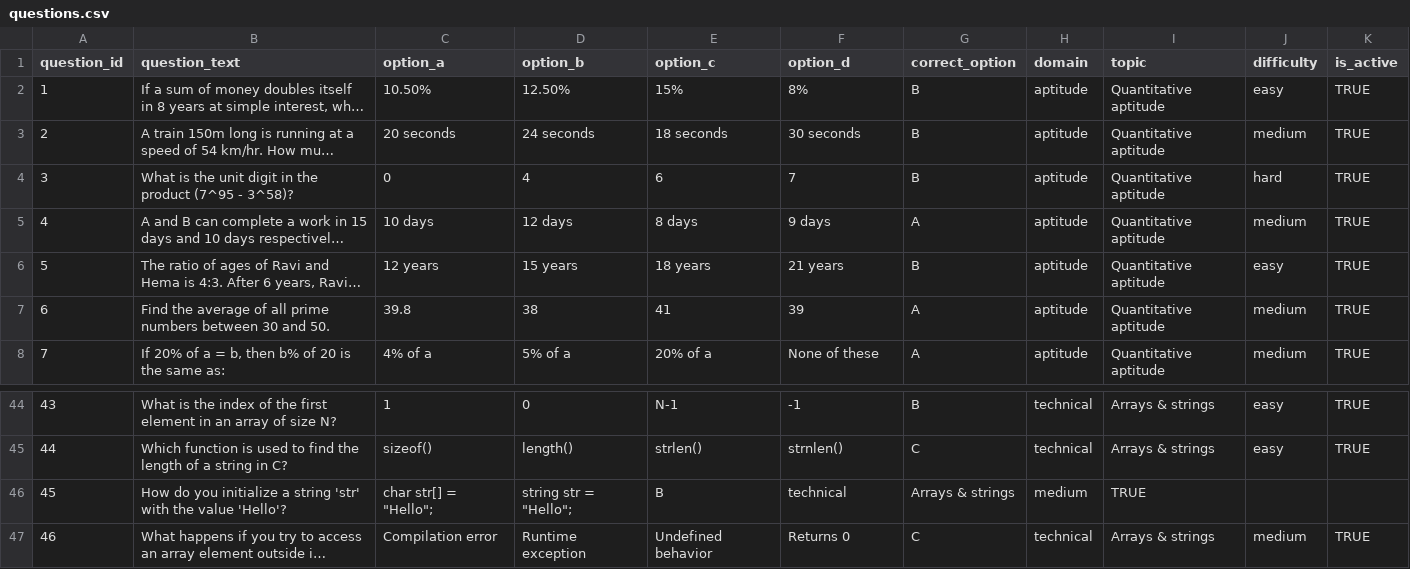
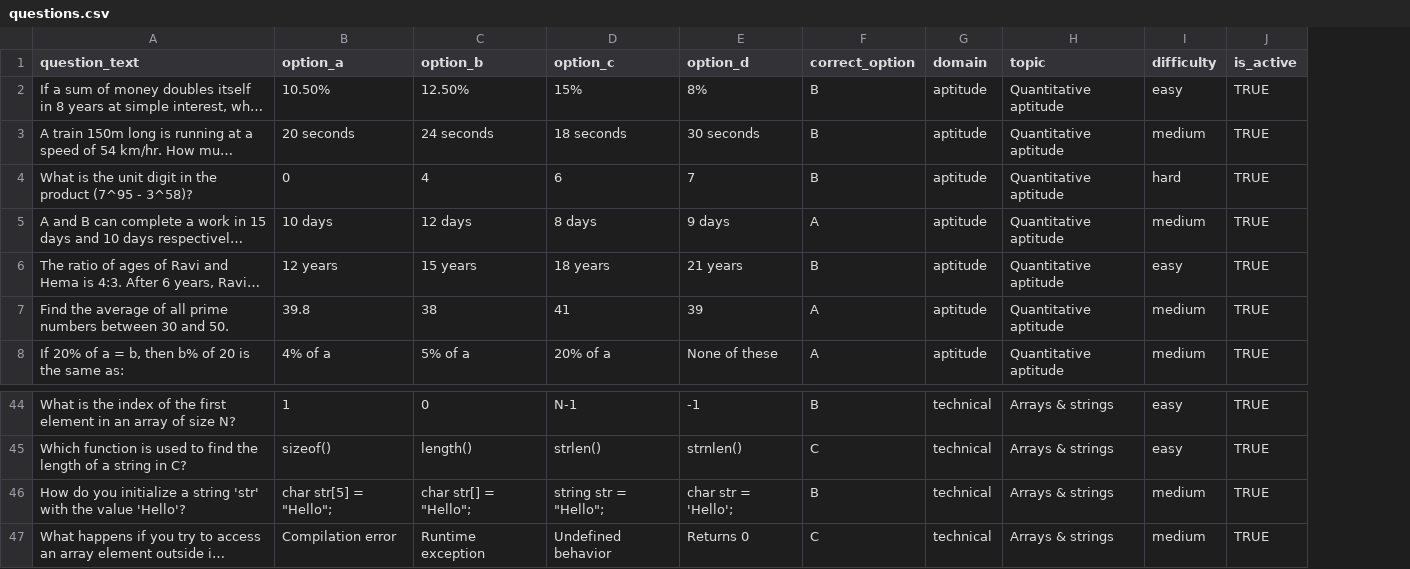
Before and after one commit to VhoraZishan/Intelliprep, a CSV file: datasets/questions.csv, drawn as a sheet; only a part is shown, gaps mark what is left out; long unchanged cells end in …; removed rows and columns are numbered as before the commit, all else as after; the diff names each change by its address in the sheet, - before the commit and + after, or states it on an @@ line.

Commit message:
Add files via upload

```diff
--- a/datasets/questions.csv
+++ b/datasets/questions.csv
-column A (question_id), rows 2-8: 1 | 2 | 3 | 4 | 5 | 6 | 7; rows 44-47: 43 | 44 | 45 | 46
-B46 (option_a): char str[] = "Hello";
+B46 (option_a): char str[5] = "Hello";
-C46 (option_b): string str = "Hello";
+C46 (option_b): char str[] = "Hello";
-D46 (option_c): B
+D46 (option_c): string str = "Hello";
-E46 (option_d): technical
+E46 (option_d): char str = 'Hello';
-F46 (correct_option): Arrays & strings
+F46 (correct_option): B
-G46 (domain): medium
+G46 (domain): technical
-H46 (topic): TRUE
+H46 (topic): Arrays & strings
-I46 (difficulty): (empty)
+I46 (difficulty): medium
-J46 (is_active): (empty)
+J46 (is_active): TRUE
```
